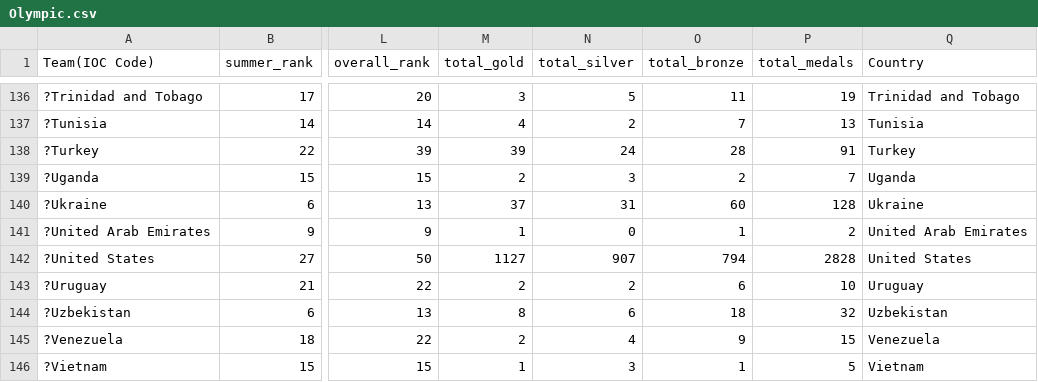
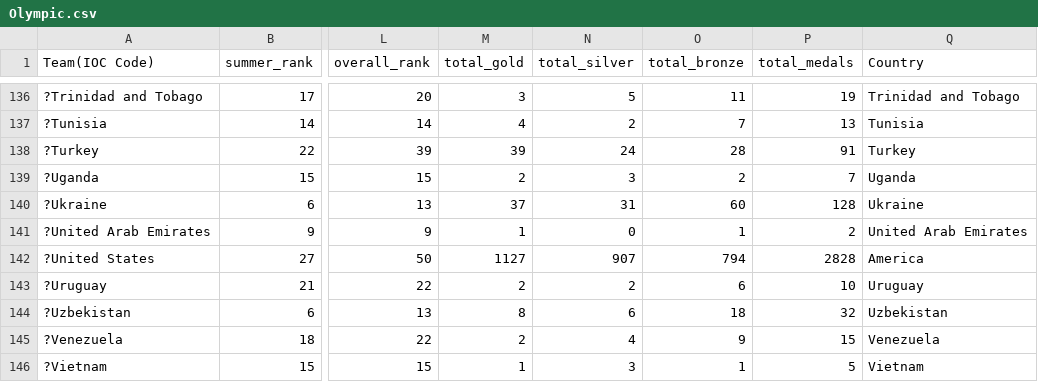
Before and after one commit to ShuuuY/week9homework, a CSV file: Olympic.csv, drawn as a sheet; only a part is shown, gaps mark what is left out; the diff names each change by its address in the sheet, - before the commit and + after, or states it on an @@ line.

Commit message:
Add files via upload

```diff
--- a/Olympic.csv
+++ b/Olympic.csv
-Q142 (Country): United States
+Q142 (Country): America
```
